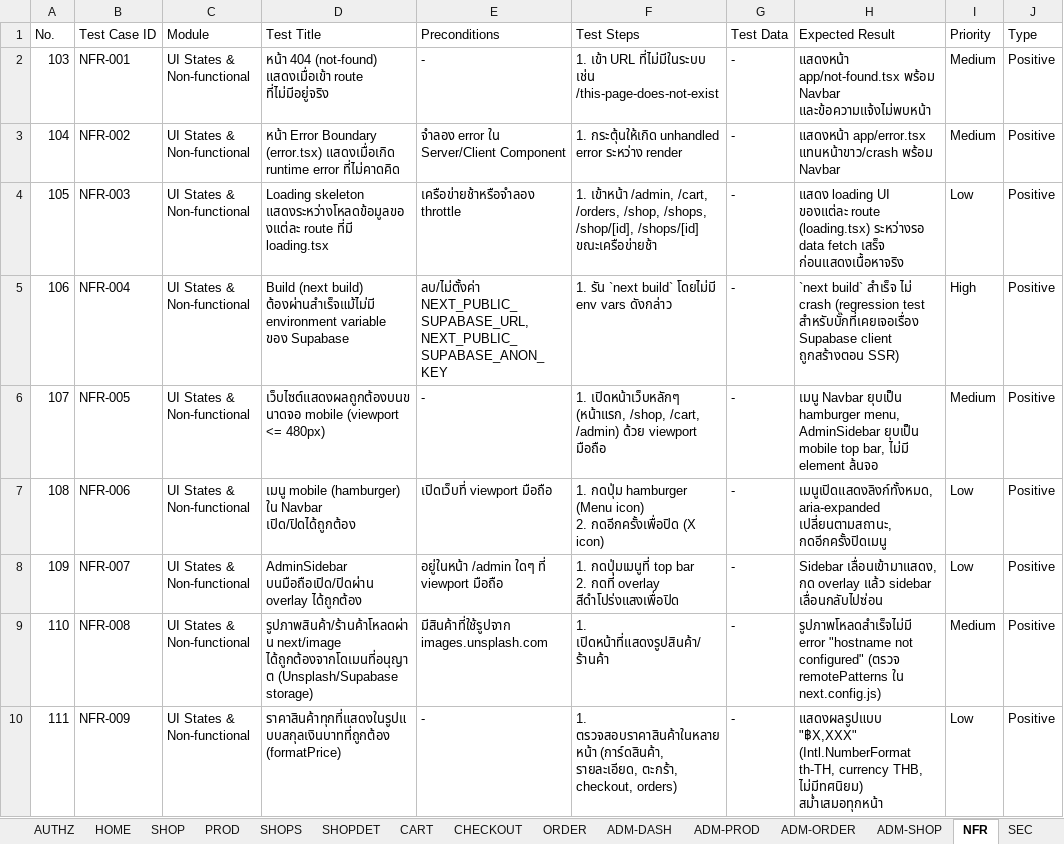
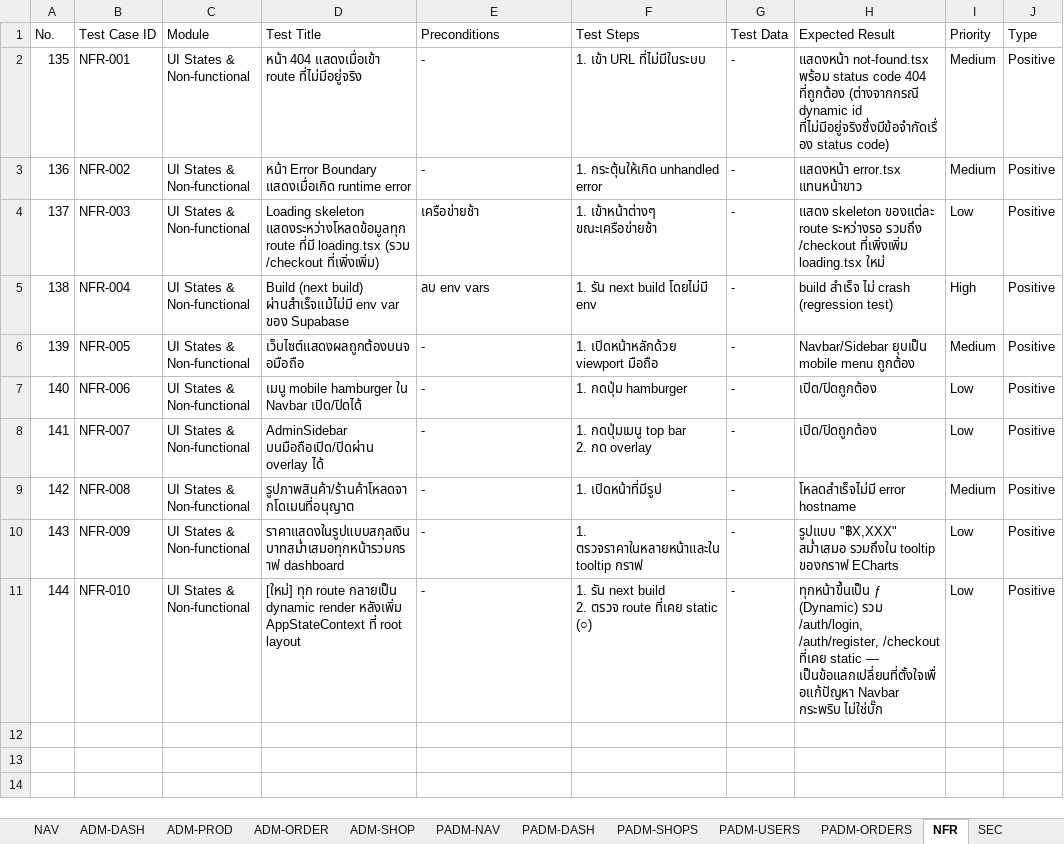
Before and after one commit to ThanathonP/NTP-shop, an Excel workbook: docs/NTP-Shop-Test-Cases.xlsx, sheet NFR, drawn as a sheet; values as stored, in another font and other column widths than the file's, no borders; ↵ is a line break in a cell; the diff names each change by its address in the sheet, - before the commit and + after, or states it on an @@ line.

Commit message:
docs: update test cases to cover RLS fixes, platform admin, role model
Expand from 119 to 155 test cases across 24 modules (was 18):

- New modules: Navbar & Global UX, Platform Admin Sidebar/Dashboard/
  Shops/Users/Orders (covering /admin/platform/* end to end, including
  date-range filtering and chart behavior)
- AUTHZ-002 flipped from "confirmed gap" to expected-positive: any
  logged-in user creating their own shop is now the intended design,
  not a bug
- CHECKOUT-002 and ADM-ORDER-002 updated to reflect the RLS fixes
  (order_items insert, orders update) that were previously silently
  broken
- SEC cases updated for the new is_admin() policies and the
  self-escalation trigger's admin exception
- Noted the 404/redirect HTTP-status cosmetic limitation (Next.js
  streaming + notFound()/redirect() under a loading.tsx boundary)
  discovered during testing, and the Navbar/checkout flash fixes

Re-ran the automated portion (RLS, role model, platform admin access
control, regressions) against the live dev server and Supabase
project — 20/20 checks pass, no leftover test data.

```diff
--- a/docs/NTP-Shop-Test-Cases.xlsx (sheet NFR)
+++ b/docs/NTP-Shop-Test-Cases.xlsx (sheet NFR)
+sheet tab: NAV
+sheet tab: PADM-NAV
+sheet tab: PADM-DASH
+sheet tab: PADM-SHOPS
+sheet tab: PADM-USERS
+sheet tab: PADM-ORDERS
@@ column A (No.) renumbered between rows 2 and 10 @@
-D2 (Test Title): หน้า 404 (not-found) แสดงเมื่อเข้า route…
+D2 (Test Title): หน้า 404 แสดงเมื่อเข้า route…
-F2 (Test Steps): 1. เข้า URL ที่ไม่มีในระบบ เช่น /this-page-does-not-exist
+F2 (Test Steps): 1. เข้า URL ที่ไม่มีในระบบ
-H2 (Expected Result): แสดงหน้า app/not-found.tsx พร้อม Navbar และข้อความแจ้งไม่พบหน้า
+H2 (Expected Result): แสดงหน้า not-found.tsx พร้อม status code 404 ที่ถูกต้อง (ต่างจากกรณี dynamic id ที่ไม่มีอยู่จริงซึ่งมีข้อจำกัดเรื่อง status code)
-D3 (Test Title): …Error Boundary (error.tsx) แสดงเมื่อเกิด runtime error ที่ไม่คาดคิด
+D3 (Test Title): …Error Boundary แสดงเมื่อเกิด runtime error
-E3 (Preconditions): จำลอง error ใน Server/Client Component
+E3 (Preconditions): -
-F3 (Test Steps): 1. กระตุ้นให้เกิด unhandled error ระหว่าง render
+F3 (Test Steps): 1. กระตุ้นให้เกิด unhandled error
-H3 (Expected Result): แสดงหน้า app/error.tsx แทนหน้าขาว/crash พร้อม Navbar
+H3 (Expected Result): แสดงหน้า error.tsx แทนหน้าขาว
-D4 (Test Title): Loading skeleton แสดงระหว่างโหลดข้อมูลของแต่ละ route ที่มี loading.tsx
+D4 (Test Title): Loading skeleton แสดงระหว่างโหลดข้อมูลทุก route ที่มี loading.tsx (รวม /checkout ที่เพิ่งเพิ่ม)
-E4 (Preconditions): เครือข่ายช้าหรือจำลอง throttle
+E4 (Preconditions): เครือข่ายช้า
-F4 (Test Steps): 1. เข้าหน้า /admin, /cart, /orders, /shop, /shops, /shop/[id], /shops/[id] ขณะเครือข่ายช้า
+F4 (Test Steps): 1. เข้าหน้าต่างๆ ขณะเครือข่ายช้า
-H4 (Expected Result): แสดง loading UI ของแต่ละ route (loading.tsx) ระหว่างรอ data fetch เสร็จ ก่อนแสดงเนื้อหาจริง
+H4 (Expected Result): แสดง skeleton ของแต่ละ route ระหว่างรอ รวมถึง /checkout ที่เพิ่งเพิ่ม loading.tsx ใหม่
-D5 (Test Title): …(next build) ต้องผ่านสำเร็จแม้ไม่มี environment variable ของ Supabase
+D5 (Test Title): …(next build) ผ่านสำเร็จแม้ไม่มี env var ของ Supabase
-E5 (Preconditions): ลบ/ไม่ตั้งค่า NEXT_PUBLIC_SUPABASE_URL, NEXT_PUBLIC_SUPABASE_ANON_KEY
+E5 (Preconditions): ลบ env vars
-F5 (Test Steps): 1. รัน `next build` โดยไม่มี env vars ดังกล่าว
+F5 (Test Steps): 1. รัน next build โดยไม่มี env
-H5 (Expected Result): `next build` สำเร็จ ไม่ crash (regression test สำหรับบั๊กที่เคยเจอเรื่อง Supabase client ถูกสร้างตอน SSR)
+H5 (Expected Result): build สำเร็จ ไม่ crash (regression test)
-D6 (Test Title): เว็บไซต์แสดงผลถูกต้องบนขนาดจอ mobile (viewport <= 480px)
+D6 (Test Title): เว็บไซต์แสดงผลถูกต้องบนจอมือถือ
-F6 (Test Steps): 1. เปิดหน้าเว็บหลักๆ (หน้าแรก, /shop, /cart, /admin) ด้วย viewport มือถือ
+F6 (Test Steps): 1. เปิดหน้าหลักด้วย viewport มือถือ
-H6 (Expected Result): เมนู Navbar ยุบเป็น hamburger menu, AdminSidebar ยุบเป็น mobile top bar, ไม่มี element ล้นจอ
+H6 (Expected Result): Navbar/Sidebar ยุบเป็น mobile menu ถูกต้อง
-D7 (Test Title): เมนู mobile (hamburger) ใน Navbar เปิด/ปิดได้ถูกต้อง
+D7 (Test Title): เมนู mobile hamburger ใน Navbar เปิด/ปิดได้
-E7 (Preconditions): เปิดเว็บที่ viewport มือถือ
+E7 (Preconditions): -
-F7 (Test Steps): 1. กดปุ่ม hamburger (Menu icon) ↵ 2. กดอีกครั้งเพื่อปิด (X icon)
+F7 (Test Steps): 1. กดปุ่ม hamburger
-H7 (Expected Result): เมนูเปิดแสดงลิงก์ทั้งหมด, aria-expanded เปลี่ยนตามสถานะ, กดอีกครั้งปิดเมนู
+H7 (Expected Result): เปิด/ปิดถูกต้อง
-D8 (Test Title): …บนมือถือเปิด/ปิดผ่าน overlay ได้ถูกต้อง
+D8 (Test Title): …บนมือถือเปิด/ปิดผ่าน overlay ได้
-E8 (Preconditions): อยู่ในหน้า /admin ใดๆ ที่ viewport มือถือ
+E8 (Preconditions): -
-F8 (Test Steps): 1. กดปุ่มเมนูที่ top bar ↵ 2. กดที่ overlay สีดำโปร่งแสงเพื่อปิด
+F8 (Test Steps): 1. กดปุ่มเมนู top bar ↵ 2. กด overlay
-H8 (Expected Result): Sidebar เลื่อนเข้ามาแสดง, กด overlay แล้ว sidebar เลื่อนกลับไปซ่อน
+H8 (Expected Result): เปิด/ปิดถูกต้อง
-D9 (Test Title): รูปภาพสินค้า/ร้านค้าโหลดผ่าน next/image ได้ถูกต้องจากโดเมนที่อนุญาต (Unsplash/Supabase storage)
+D9 (Test Title): รูปภาพสินค้า/ร้านค้าโหลดจากโดเมนที่อนุญาต
-E9 (Preconditions): มีสินค้าที่ใช้รูปจาก images.unsplash.com
+E9 (Preconditions): -
-F9 (Test Steps): 1. เปิดหน้าที่แสดงรูปสินค้า/ร้านค้า
+F9 (Test Steps): 1. เปิดหน้าที่มีรูป
-H9 (Expected Result): รูปภาพโหลดสำเร็จไม่มี error "hostname not configured" (ตรวจ remotePatterns ใน next.config.js)
+H9 (Expected Result): โหลดสำเร็จไม่มี error hostname
-D10 (Test Title): ราคาสินค้าทุกที่แสดงในรูปแบบสกุลเงินบาทที่ถูกต้อง (formatPrice)
+D10 (Test Title): ราคาแสดงในรูปแบบสกุลเงินบาทสม่ำเสมอทุกหน้ารวมกราฟ dashboard
-F10 (Test Steps): 1. ตรวจสอบราคาสินค้าในหลายหน้า (การ์ดสินค้า, รายละเอียด, ตะกร้า, checkout, orders)
+F10 (Test Steps): 1. ตรวจราคาในหลายหน้าและใน tooltip กราฟ
-H10 (Expected Result): แสดงผลรูปแบบ "฿X,XXX" (Intl.NumberFormat th-TH, currency THB, ไม่มีทศนิยม) สม่ำเสมอทุกหน้า
+H10 (Expected Result): รูปแบบ "฿X,XXX" สม่ำเสมอ รวมถึงใน tooltip ของกราฟ ECharts
+row 11: 144 | NFR-010 | UI States & Non-functional | [ใหม่] ทุก route กลายเป็น dynamic render หลังเพิ่ม AppStateContext ที่ root layout | - | 1. รัน next build ↵ 2. ตรวจ route ที่เคย static (○) | - | ทุกหน้าขึ้นเป็น ƒ (Dynamic) รวม /auth/login, /auth/register, /checkout ที่เคย static — เป็นข้อแลกเปลี่ยนที่ตั้งใจเพื่อแก้ปัญหา Navbar กระพริบ ไม่ใช่บั๊ก | Low | Positive
```
Also changed, not shown: sheet All Test Cases, sheet ORDER, sheet ADM-PROD, sheet SHOP, sheet SEC, sheet CHECKOUT, 13 more sheets.
